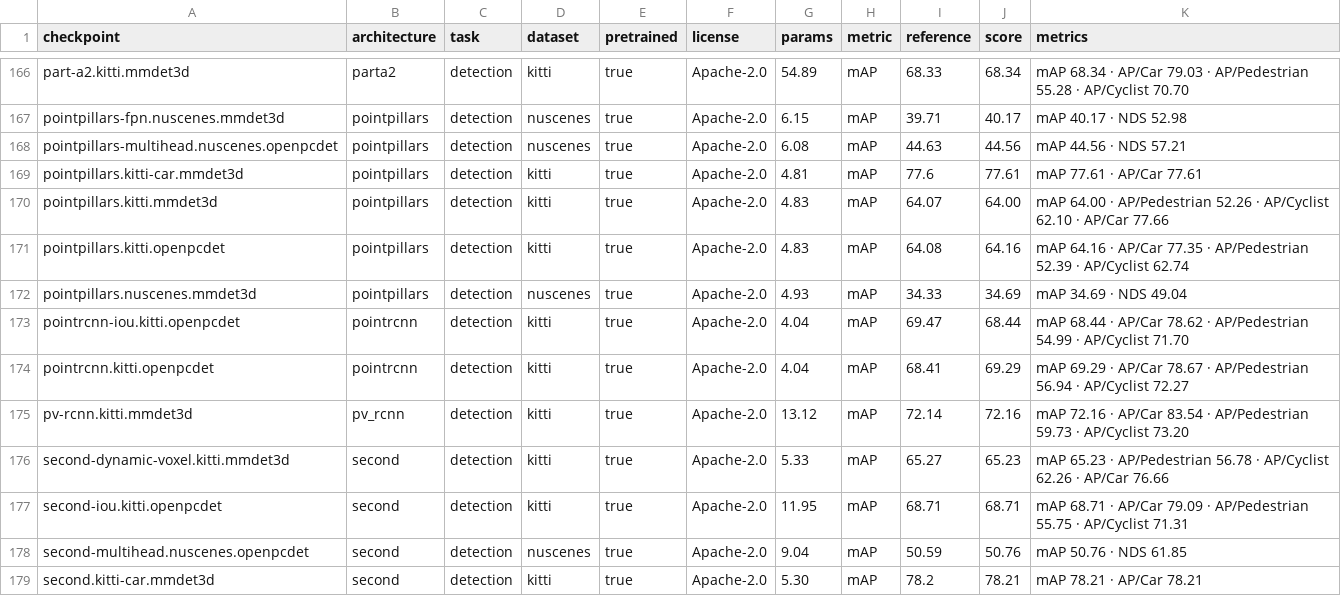
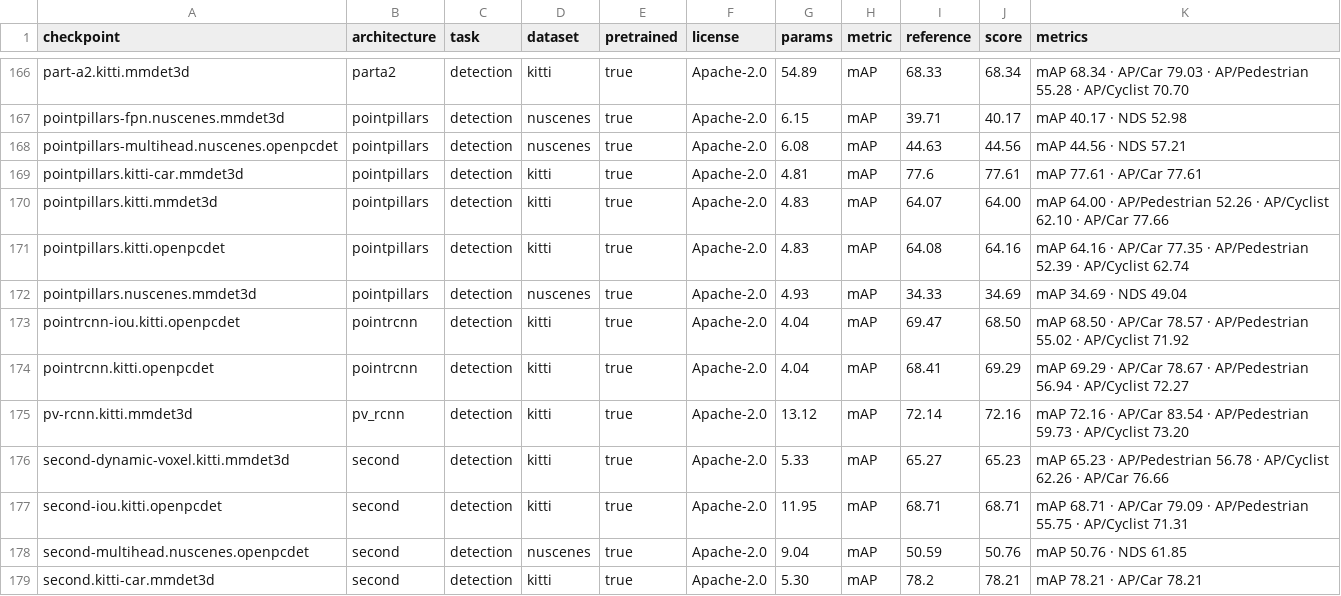
Before and after one commit to arthurdjn/pytorch-pointcloud, a CSV file: docs/data/models.csv, drawn as a sheet; only a part is shown, gaps mark what is left out.

```diff
--- a/docs/data/models.csv
+++ b/docs/data/models.csv
@@ -172,3 +172,3 @@ pointpillars.kitti.openpcdet,pointpillars,detection,kitti,true,Apache-2.0,4.83,m
 pointpillars.nuscenes.mmdet3d,pointpillars,detection,nuscenes,true,Apache-2.0,4.93,mAP,34.33,34.69,mAP 34.69 · NDS 49.04
-pointrcnn-iou.kitti.openpcdet,pointrcnn,detection,kitti,true,Apache-2.0,4.04,mAP,69.47,68.44,mAP 68.44 · AP/Car 78.62 · AP/Pedestrian 54.99 · AP/Cyclist 71.70
+pointrcnn-iou.kitti.openpcdet,pointrcnn,detection,kitti,true,Apache-2.0,4.04,mAP,69.47,68.50,mAP 68.50 · AP/Car 78.57 · AP/Pedestrian 55.02 · AP/Cyclist 71.92
 pointrcnn.kitti.openpcdet,pointrcnn,detection,kitti,true,Apache-2.0,4.04,mAP,68.41,69.29,mAP 69.29 · AP/Car 78.67 · AP/Pedestrian 56.94 · AP/Cyclist 72.27
```
Also changed, not shown: 1 other file.
